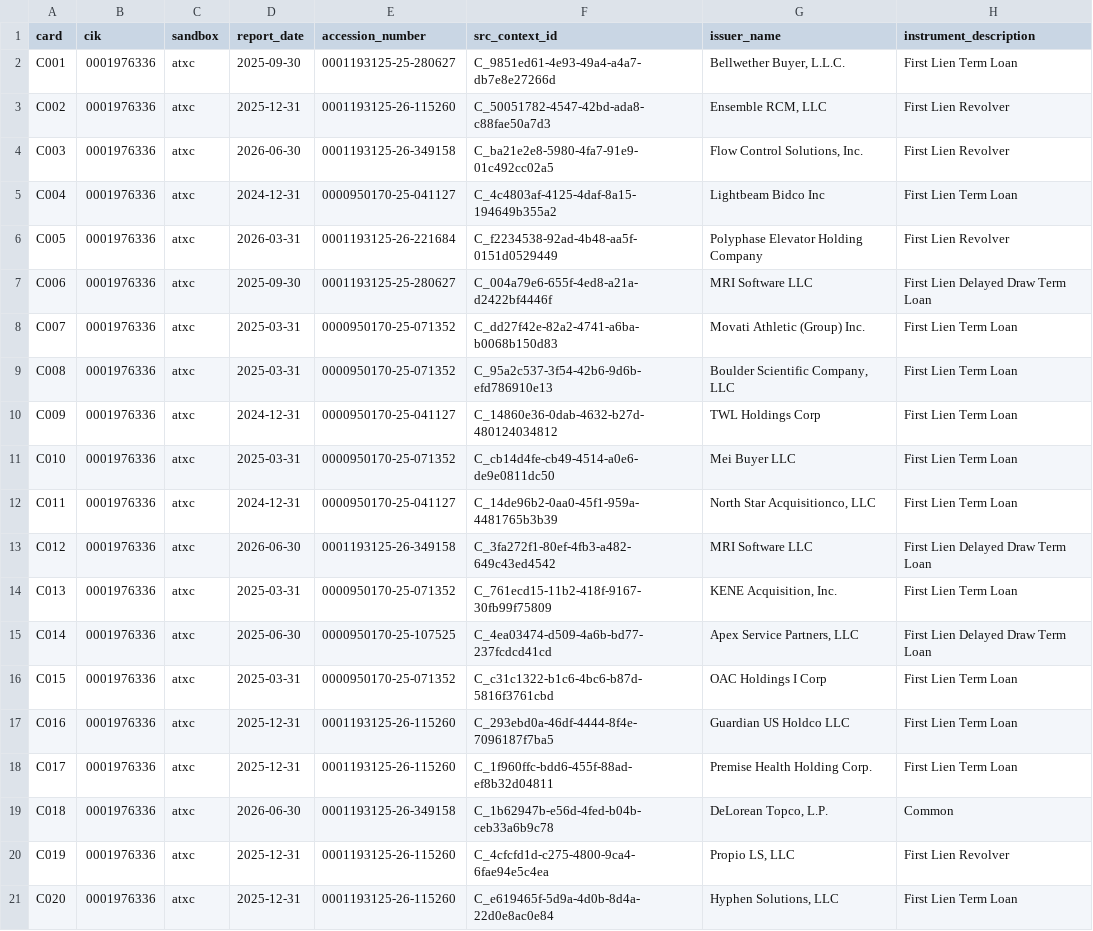
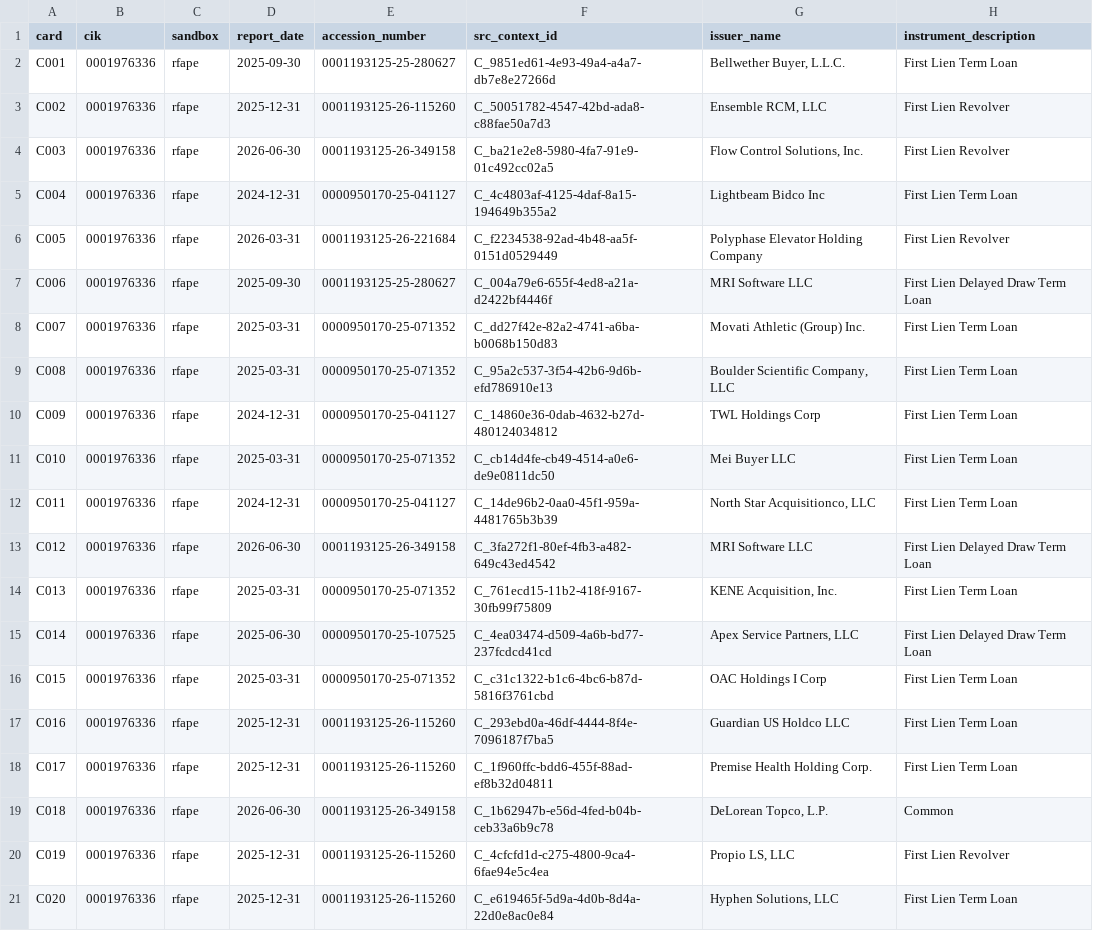
Before and after one commit to JamesCAlger/privatemarketwatch, a CSV file: docs/investigations/v05_readings/samples/0001976336/sample.csv, drawn as a sheet; only a part is shown; the diff names each change by its address in the sheet, - before the commit and + after, or states it on an @@ line.

```diff
--- a/docs/investigations/v05_readings/samples/0001976336/sample.csv
+++ b/docs/investigations/v05_readings/samples/0001976336/sample.csv
-C2:C21 (sandbox): atxc
+C2:C21 (sandbox): rfape
```
Also changed, not shown: 12 other files.
